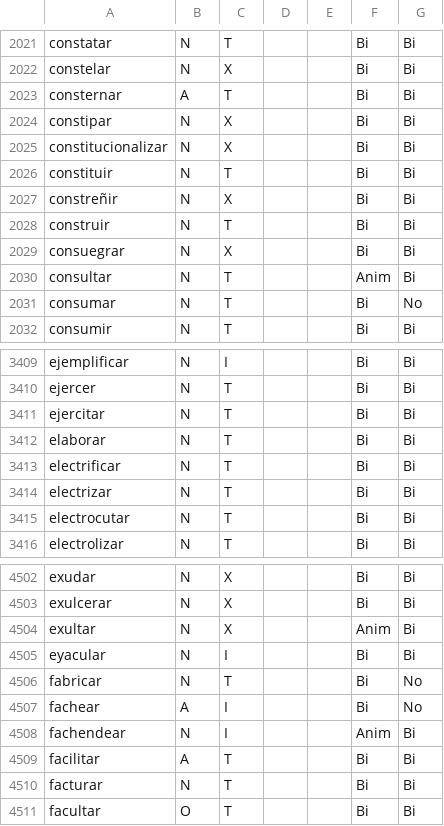
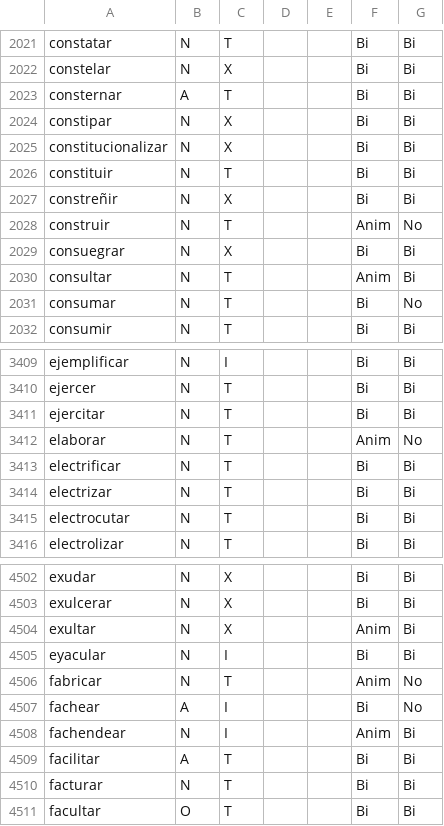
Before and after one commit to fbalbachan/TecnoNews, a CSV file: prototype/resources/scripts_verbales.csv, drawn as a sheet; only a part is shown, gaps mark what is left out.

```diff
--- a/prototype/resources/scripts_verbales.csv
+++ b/prototype/resources/scripts_verbales.csv
@@ -2027,3 +2027,3 @@ constituir,N,T,,,Bi,Bi
 constreñir,N,X,,,Bi,Bi
-construir,N,T,,,Bi,Bi
+construir,N,T,,,Anim,No
 consuegrar,N,X,,,Bi,Bi
@@ -3411,3 +3411,3 @@ ejercer,N,T,,,Bi,Bi
 ejercitar,N,T,,,Bi,Bi
-elaborar,N,T,,,Bi,Bi
+elaborar,N,T,,,Anim,No
 electrificar,N,T,,,Bi,Bi
@@ -4505,3 +4505,3 @@ exultar,N,X,,,Anim,Bi
 eyacular,N,I,,,Bi,Bi
-fabricar,N,T,,,Bi,No
+fabricar,N,T,,,Anim,No
 fachear,A,I,,,Bi,No
```
Also changed, not shown: prototype/resources/synonyms.csv, 1 other file.
